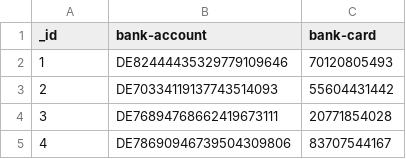
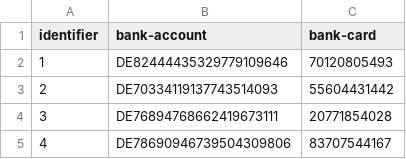
Before and after one commit to RasaHQ/tutorial-knowledge-base, a CSV file: knowledge_base/data/represented-by.csv, drawn as a sheet; only a part is shown.

```diff
--- a/knowledge_base/data/represented-by.csv
+++ b/knowledge_base/data/represented-by.csv
@@ -1,2 +1,2 @@
-_id,bank-account,bank-card
+identifier,bank-account,bank-card
 1,DE82444435329779109646,70120805493
```
Also changed, not shown: knowledge_base/data/contract.csv, knowledge_base/data/transaction.csv, 6 other files.
